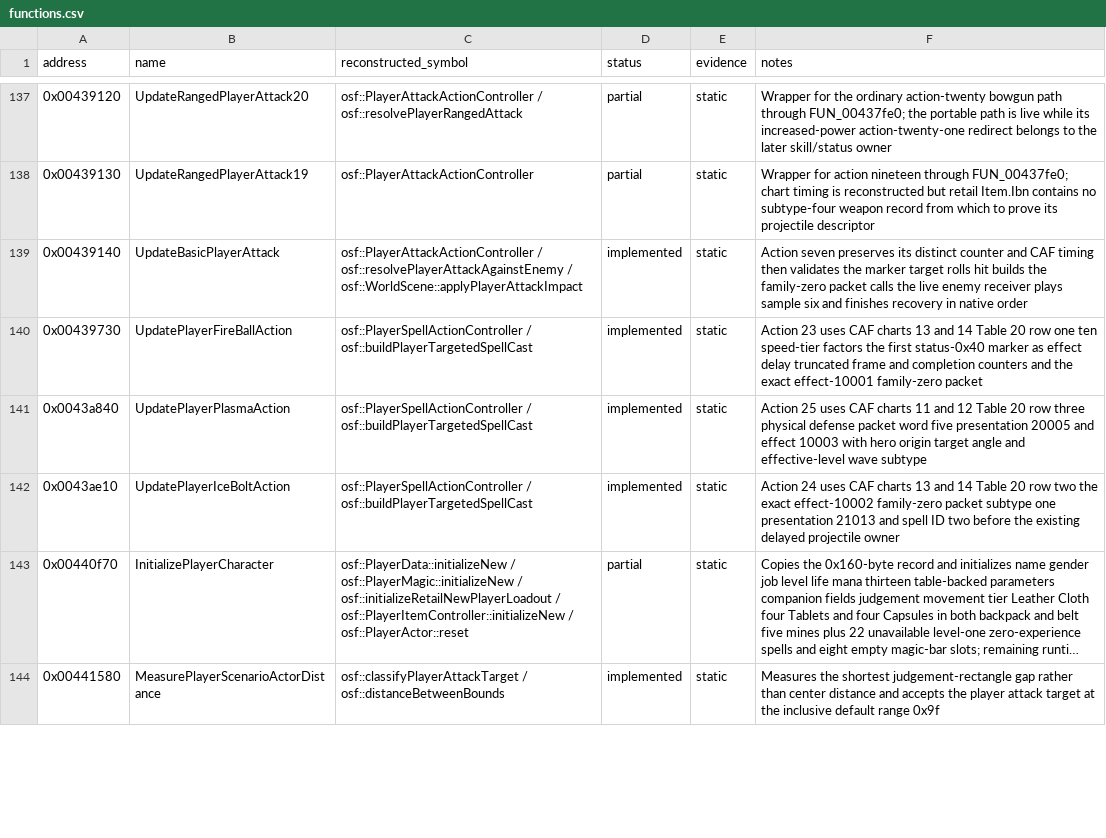
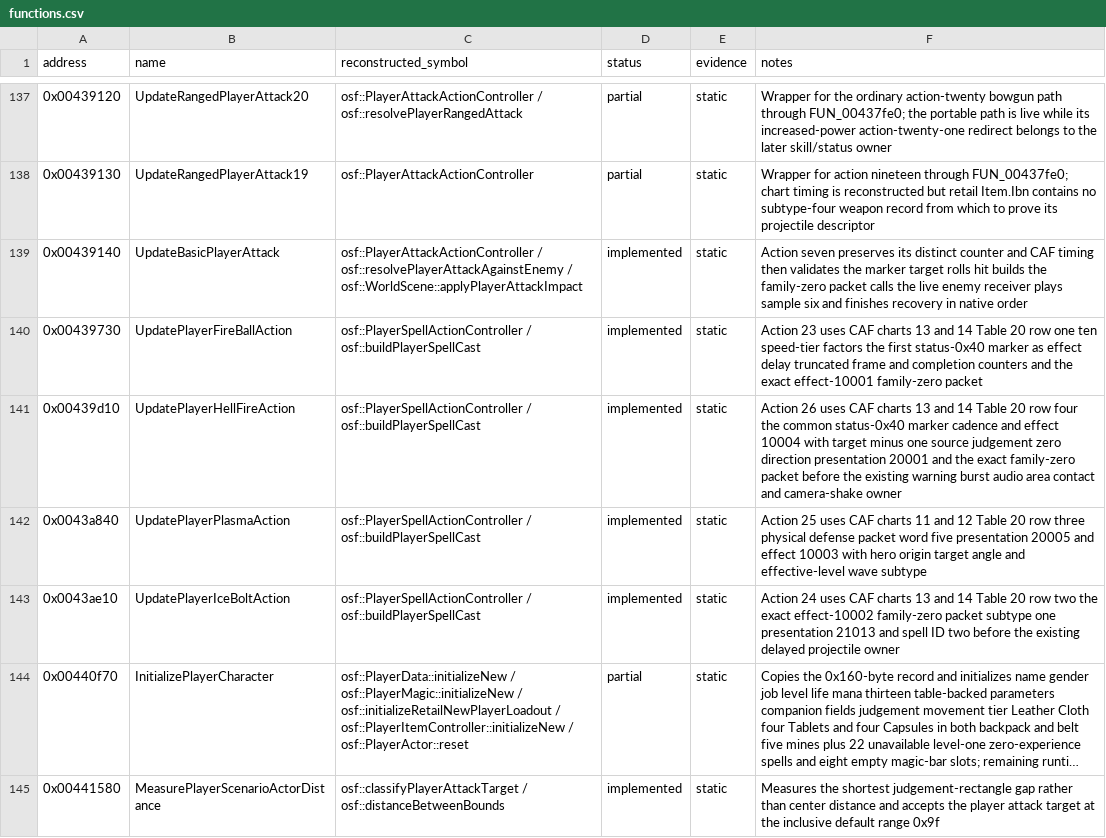
Before and after one commit to RednibCoding/OpenShadowFlare, a CSV file: reverse/shadowflare-exe/functions.csv, drawn as a sheet; only a part is shown, gaps mark what is left out; long unchanged cells end in …; addresses are those after the commit; the diff covers the shown part only; the diff names each change by its address in the sheet, - before the commit and + after, or states it on an @@ line.

Commit message:
Reconstruct the retail Hell Fire casting path

```diff
--- a/reverse/shadowflare-exe/functions.csv
+++ b/reverse/shadowflare-exe/functions.csv
-C140 (reconstructed_symbol): osf::PlayerSpellActionController / osf::buildPlayerTargetedSpellCast
+C140 (reconstructed_symbol): osf::PlayerSpellActionController / osf::buildPlayerSpellCast
+row 141: 0x00439d10 | UpdatePlayerHellFireAction | osf::PlayerSpellActionController / osf::buildPlayerSpellCast | implemented | static | Action 26 uses CAF charts 13 and 14 Table 20 row four the common status-0x40 marker cadence and effect 10004 with target minus one source judgement zero direction presentation 20001 and the exact family-zero packet before the existing warning burst audio area contact and camera-shake owner
-C142:C143 (reconstructed_symbol): osf::PlayerSpellActionController / osf::buildPlayerTargetedSpellCast
+C142:C143 (reconstructed_symbol): osf::PlayerSpellActionController / osf::buildPlayerSpellCast
```
Also changed, not shown: 4 edited cells elsewhere in this file, 12 other files.
